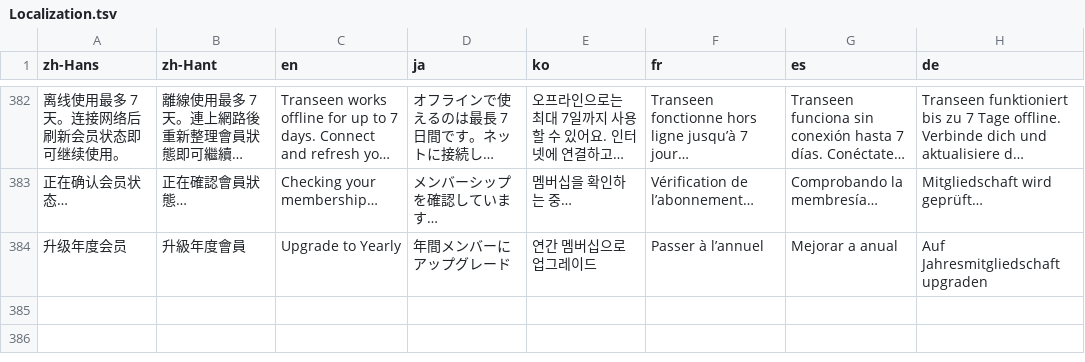
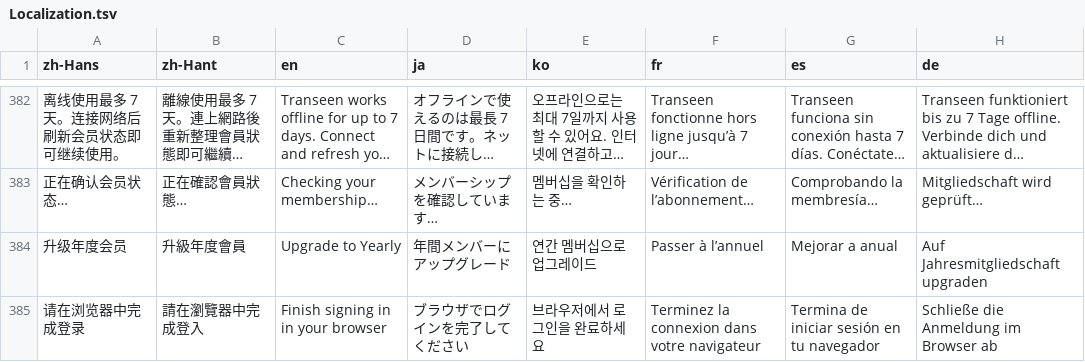
Before and after one commit to LiuTianjie/Transeen, a TSV file: Sources/Resources/Localization.tsv, drawn as a sheet; only a part is shown, gaps mark what is left out; long unchanged cells end in …; the diff names each change by its address in the sheet, - before the commit and + after, or states it on an @@ line.

```diff
--- a/Sources/Resources/Localization.tsv
+++ b/Sources/Resources/Localization.tsv
+row 385: 请在浏览器中完成登录 | 請在瀏覽器中完成登入 | Finish signing in in your browser | ブラウザでログインを完了してください | 브라우저에서 로그인을 완료하세요 | Terminez la connexion dans votre navigateur | Termina de iniciar sesión en tu navegador | Schließe die Anmeldung im Browser ab
```
Also changed, not shown: 15 other files.
